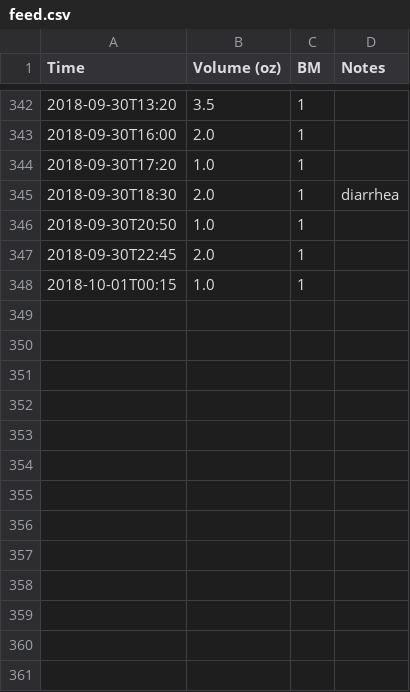
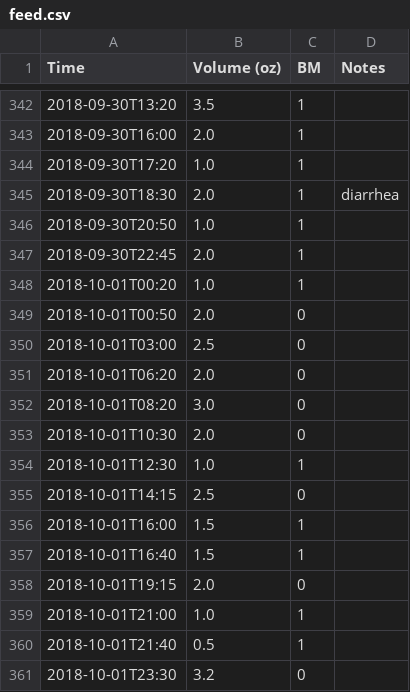
Before and after one commit to nosarthur/feeding, a CSV file: data/feed.csv, drawn as a sheet; only a part is shown, gaps mark what is left out.

```diff
--- a/data/feed.csv
+++ b/data/feed.csv
@@ -347,2 +347,15 @@ Time,Volume (oz),BM,Notes
 2018-09-30T22:45,2.0,1,
-2018-10-01T00:15,1.0,1,
+2018-10-01T00:20,1.0,1,
+2018-10-01T00:50,2.0,0,
+2018-10-01T03:00,2.5,0,
+2018-10-01T06:20,2.0,0,
+2018-10-01T08:20,3.0,0,
+2018-10-01T10:30,2.0,0,
+2018-10-01T12:30,1.0,1,
+2018-10-01T14:15,2.5,0,
+2018-10-01T16:00,1.5,1,
+2018-10-01T16:40,1.5,1,
+2018-10-01T19:15,2.0,0,
+2018-10-01T21:00,1.0,1,
+2018-10-01T21:40,0.5,1,
+2018-10-01T23:30,3.2,0,
```
Also changed, not shown: data/weight_stool.csv, 2 other files.
